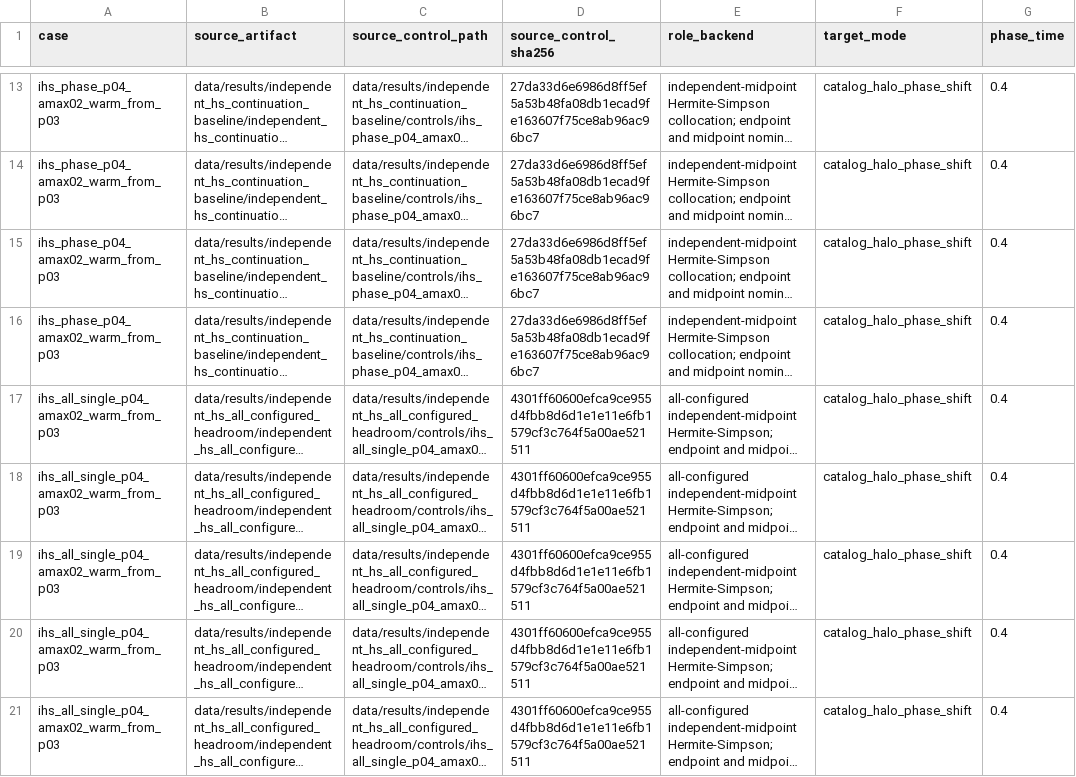
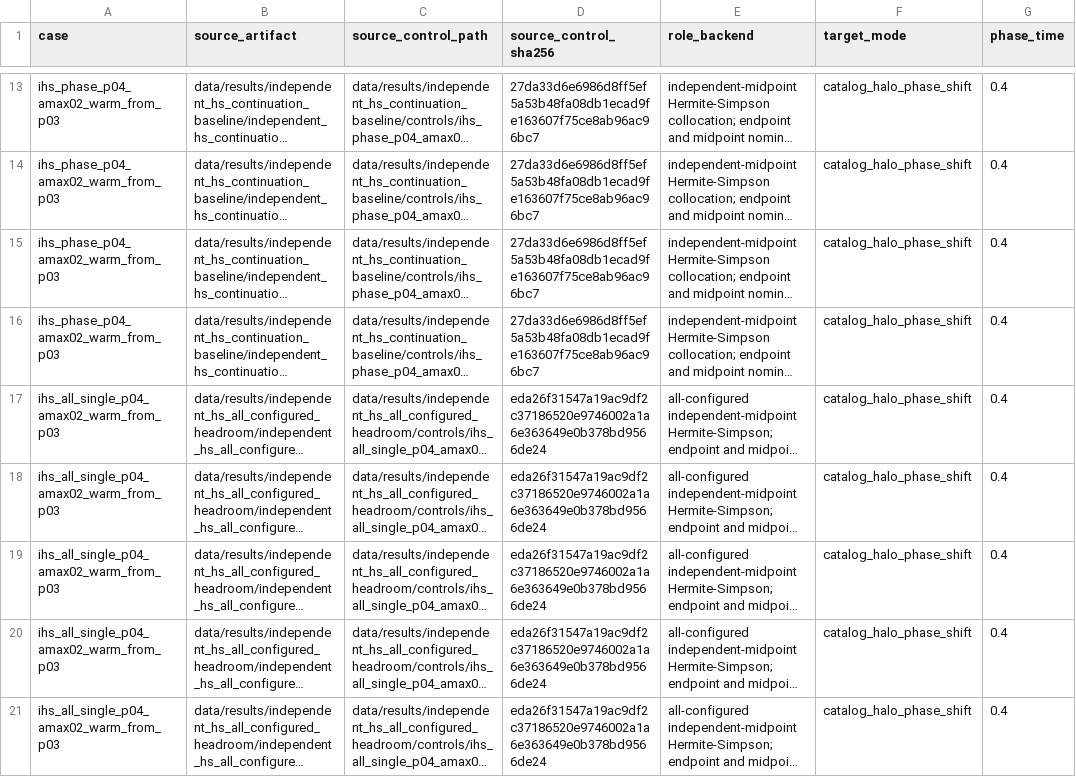
Before and after one commit to Alavi1412/quantum-low-thrust, a CSV file: data/results/replay_stress_validation/replay_stress_validation.csv, drawn as a sheet; only a part is shown, gaps mark what is left out; long unchanged cells end in …; the diff names each change by its address in the sheet, - before the commit and + after, or states it on an @@ line.

```diff
--- a/data/results/replay_stress_validation/replay_stress_validation.csv
+++ b/data/results/replay_stress_validation/replay_stress_validation.csv
-D17:D21 (source_control_sha256): 4301ff60600efca9ce955d4fbb8d6d1e1e11e6fb1579cf3c764f5a00ae521511
+D17:D21 (source_control_sha256): eda26f31547a19ac9df2c37186520e9746002a1a6e363649e0b378bd9566de24
```
Also changed, not shown: data/results/claim_evidence_ledger/claim_evidence_ledger.csv, data/results/evidence_synthesis/evidence_synthesis.csv, 54 other files.
